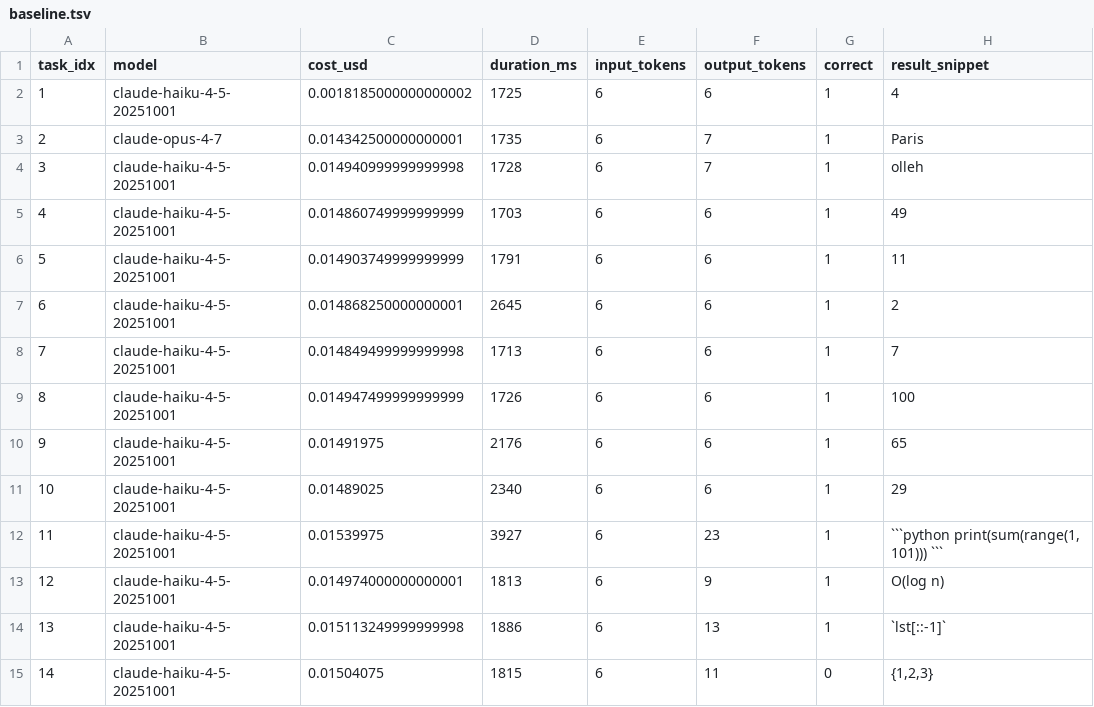
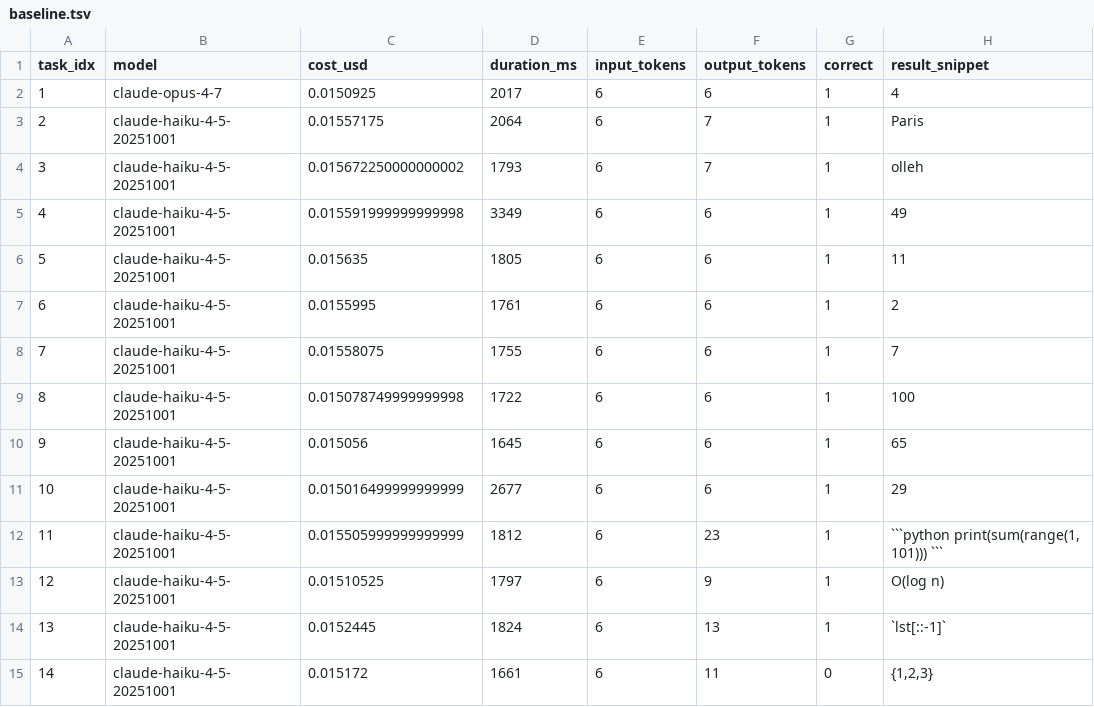
Before and after one commit to dancinlab/hexa-codex, a TSV file: .verdicts/economics-routing-savings/baseline.tsv, drawn as a sheet; only a part is shown; the diff covers the shown part only; the diff names each change by its address in the sheet, - before the commit and + after, or states it on an @@ line.

```diff
--- a/.verdicts/economics-routing-savings/baseline.tsv
+++ b/.verdicts/economics-routing-savings/baseline.tsv
-B2 (model): claude-haiku-4-5-20251001
+B2 (model): claude-opus-4-7
-C2 (cost_usd): 0.0018185000000000002
+C2 (cost_usd): 0.0150925
-D2 (duration_ms): 1725
+D2 (duration_ms): 2017
-B3 (model): claude-opus-4-7
+B3 (model): claude-haiku-4-5-20251001
-C3 (cost_usd): 0.014342500000000001
+C3 (cost_usd): 0.01557175
-D3 (duration_ms): 1735
+D3 (duration_ms): 2064
-C4 (cost_usd): 0.014940999999999998
+C4 (cost_usd): 0.015672250000000002
-D4 (duration_ms): 1728
+D4 (duration_ms): 1793
-C5 (cost_usd): 0.014860749999999999
+C5 (cost_usd): 0.015591999999999998
-D5 (duration_ms): 1703
+D5 (duration_ms): 3349
-C6 (cost_usd): 0.014903749999999999
+C6 (cost_usd): 0.015635
-D6 (duration_ms): 1791
+D6 (duration_ms): 1805
-C7 (cost_usd): 0.014868250000000001
+C7 (cost_usd): 0.0155995
-D7 (duration_ms): 2645
+D7 (duration_ms): 1761
-C8 (cost_usd): 0.014849499999999998
+C8 (cost_usd): 0.01558075
-D8 (duration_ms): 1713
+D8 (duration_ms): 1755
-C9 (cost_usd): 0.014947499999999999
+C9 (cost_usd): 0.015078749999999998
-D9 (duration_ms): 1726
+D9 (duration_ms): 1722
-C10 (cost_usd): 0.01491975
+C10 (cost_usd): 0.015056
-D10 (duration_ms): 2176
+D10 (duration_ms): 1645
-C11 (cost_usd): 0.01489025
+C11 (cost_usd): 0.015016499999999999
-D11 (duration_ms): 2340
+D11 (duration_ms): 2677
-C12 (cost_usd): 0.01539975
+C12 (cost_usd): 0.015505999999999999
-D12 (duration_ms): 3927
+D12 (duration_ms): 1812
-C13 (cost_usd): 0.014974000000000001
+C13 (cost_usd): 0.01510525
-D13 (duration_ms): 1813
+D13 (duration_ms): 1797
-C14 (cost_usd): 0.015113249999999998
+C14 (cost_usd): 0.0152445
-D14 (duration_ms): 1886
+D14 (duration_ms): 1824
-C15 (cost_usd): 0.01504075
+C15 (cost_usd): 0.015172
-D15 (duration_ms): 1815
+D15 (duration_ms): 1661
```
Also changed, not shown: 20 edited cells elsewhere in this file, .verdicts/economics-routing-savings/router.tsv, 4 other files.
